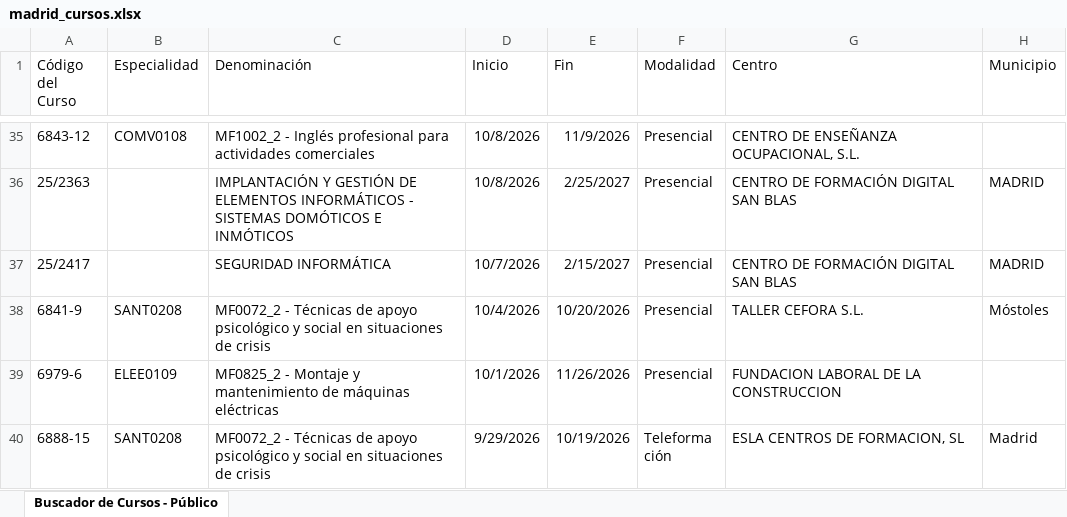
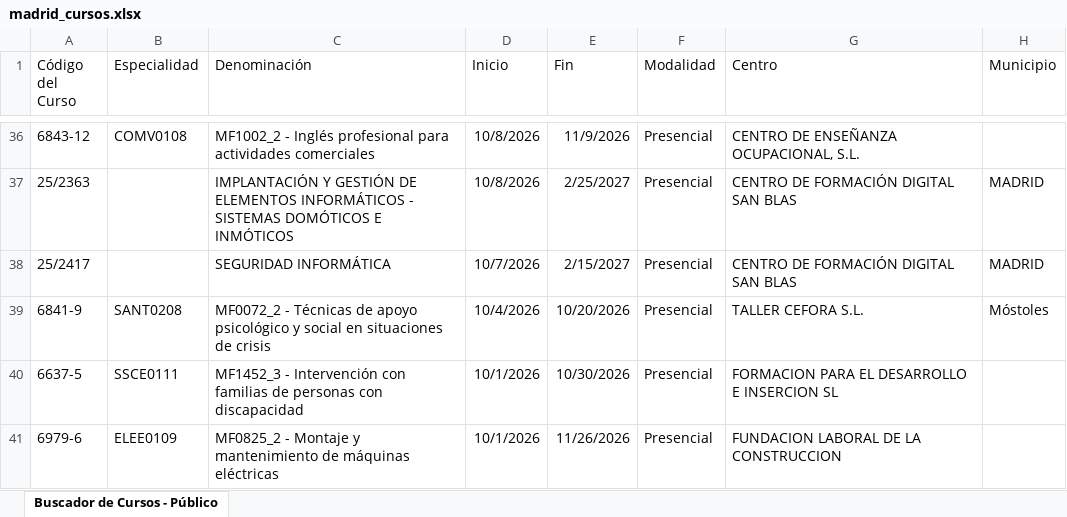
Before and after one commit to adavesik/cursos-de-formacion-SEPE, an Excel workbook: public/madrid_cursos.xlsx, sheet Buscador de Cursos - Público, drawn as a sheet; only a part is shown, gaps mark what is left out; the shorter side is filled out with more unchanged rows; values as stored, in another font and other column widths than the file's, no borders; the diff covers the shown part only; the diff names each change by its address in the sheet, - before the commit and + after, or states it on an @@ line.

```diff
--- a/public/madrid_cursos.xlsx (sheet Buscador de Cursos - Público)
+++ b/public/madrid_cursos.xlsx (sheet Buscador de Cursos - Público)
+row 40: 6637-5 | SSCE0111 | MF1452_3 - Intervención con familias de personas con discapacidad | 10/1/2026 | 10/30/2026 | Presencial | FORMACION PARA EL DESARROLLO E INSERCION SL
```
Also changed, not shown: 21 added rows, 19 removed rows and 15 edited cells elsewhere in this sheet.
